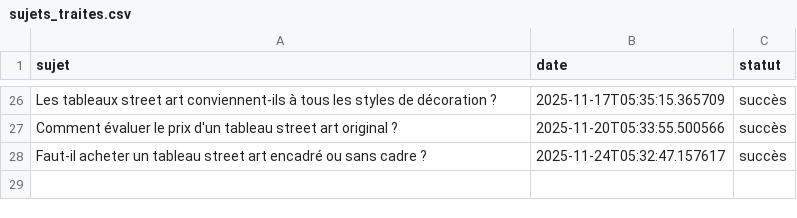
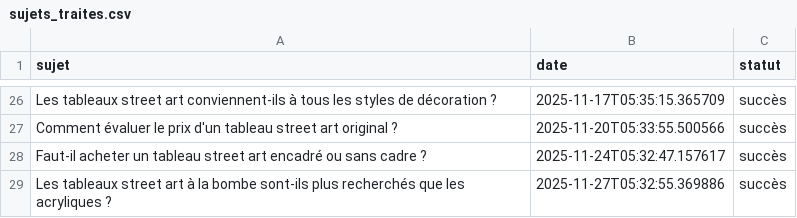
Before and after one commit to Metalosmose21/Street-art-1, a CSV file: sujets_traites.csv, drawn as a sheet; only a part is shown, gaps mark what is left out.

```diff
--- a/sujets_traites.csv
+++ b/sujets_traites.csv
@@ -28 +28,2 @@ Comment évaluer le prix d'un tableau street art original ?,2025-11-20T05:33:55.
 Faut-il acheter un tableau street art encadré ou sans cadre ?,2025-11-24T05:32:47.157617,succès
+Les tableaux street art à la bombe sont-ils plus recherchés que les acryliques ?,2025-11-27T05:32:55.369886,succès
```
Also changed, not shown: sujets.csv.
